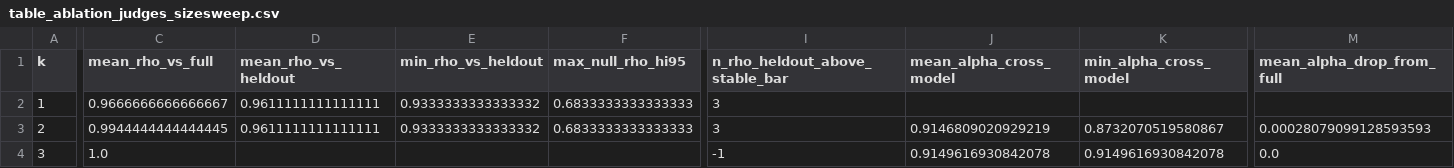
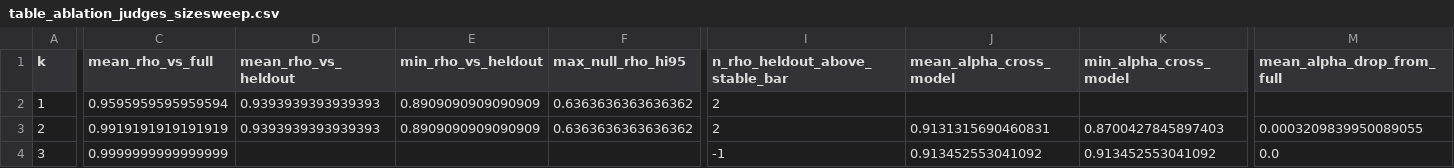
Before and after one commit to joetm/alienbench, a CSV file: results/table_ablation_judges_sizesweep.csv, drawn as a sheet; only a part is shown, gaps mark what is left out; the diff covers the shown part only; the diff names each change by its address in the sheet, - before the commit and + after, or states it on an @@ line.

```diff
--- a/results/table_ablation_judges_sizesweep.csv
+++ b/results/table_ablation_judges_sizesweep.csv
-C2 (mean_rho_vs_full): 0.9666666666666667
+C2 (mean_rho_vs_full): 0.9595959595959594
-D2:D3 (mean_rho_vs_heldout): 0.9611111111111111
+D2:D3 (mean_rho_vs_heldout): 0.9393939393939393
-E2:E3 (min_rho_vs_heldout): 0.9333333333333332
+E2:E3 (min_rho_vs_heldout): 0.8909090909090909
-F2:F3 (max_null_rho_hi95): 0.6833333333333333
+F2:F3 (max_null_rho_hi95): 0.6363636363636362
-I2:I3 (n_rho_heldout_above_stable_bar): 3
+I2:I3 (n_rho_heldout_above_stable_bar): 2
-C3 (mean_rho_vs_full): 0.9944444444444445
+C3 (mean_rho_vs_full): 0.9919191919191919
-J3 (mean_alpha_cross_model): 0.9146809020929219
+J3 (mean_alpha_cross_model): 0.9131315690460831
-K3 (min_alpha_cross_model): 0.8732070519580867
+K3 (min_alpha_cross_model): 0.8700427845897403
-M3 (mean_alpha_drop_from_full): 0.00028079099128593593
+M3 (mean_alpha_drop_from_full): 0.0003209839950089055
-C4 (mean_rho_vs_full): 1.0
+C4 (mean_rho_vs_full): 0.9999999999999999
-J4 (mean_alpha_cross_model): 0.9149616930842078
+J4 (mean_alpha_cross_model): 0.913452553041092
-K4 (min_alpha_cross_model): 0.9149616930842078
+K4 (min_alpha_cross_model): 0.913452553041092
```
Also changed, not shown: 1 edited cell elsewhere in this file, results/table_ablation_dimensions_loo.csv, results/table_ablation_dimensions_minsubset.csv, 22 other files.
